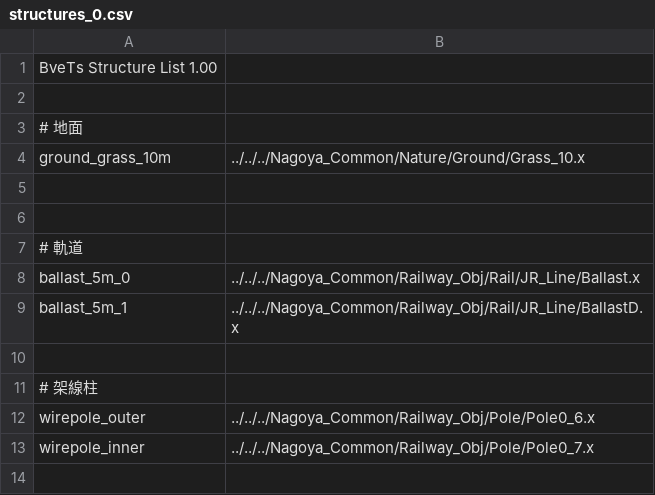
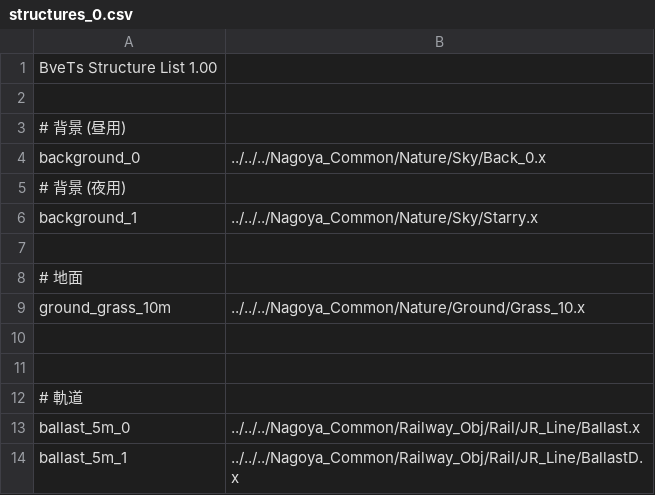
Before and after one commit to magicant/bve-random-map, a CSV file: Scenarios/magicant/randommap/structures/structures_0.csv, drawn as a sheet; only a part is shown; the shorter side is filled out with more unchanged rows; the diff names each change by its address in the sheet, - before the commit and + after, or states it on an @@ line.

```diff
--- a/Scenarios/magicant/randommap/structures/structures_0.csv
+++ b/Scenarios/magicant/randommap/structures/structures_0.csv
+row 3: # 背景 (昼用)
+row 4: background_0 | ../../../Nagoya_Common/Nature/Sky/Back_0.x
+row 5: # 背景 (夜用)
+row 6: background_1 | ../../../Nagoya_Common/Nature/Sky/Starry.x
+row 7: (empty)
```
Also changed, not shown: Scenarios/magicant/randommap/stations/stations_21h_0.csv, 2 other files.
